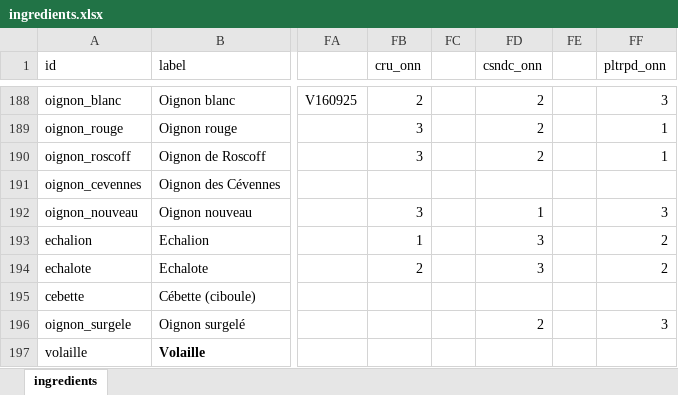
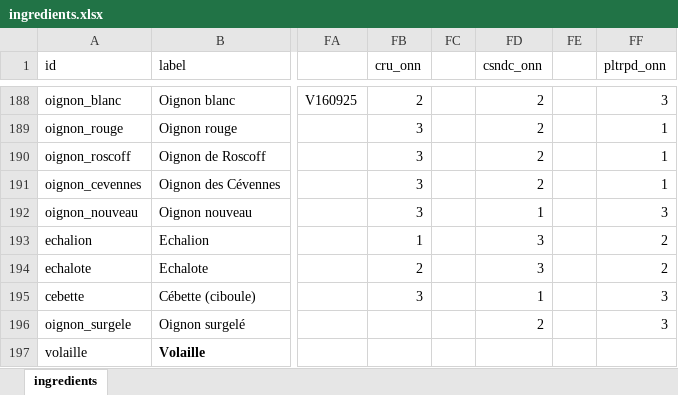
Before and after one commit to Rrrt-sct/Convertisseur, an Excel workbook: ingredients.xlsx, sheet ingredients, drawn as a sheet; only a part is shown, gaps mark what is left out; values as stored, in another font and other column widths than the file's, no borders; the diff names each change by its address in the sheet, - before the commit and + after, or states it on an @@ line.

```diff
--- a/ingredients.xlsx (sheet ingredients)
+++ b/ingredients.xlsx (sheet ingredients)
-FB191 (cru_onn): (empty)
+FB191 (cru_onn): 3
-FD191 (csndc_onn): (empty)
+FD191 (csndc_onn): 2
-FF191 (pltrpd_onn): (empty)
+FF191 (pltrpd_onn): 1
-FB195 (cru_onn): (empty)
+FB195 (cru_onn): 3
-FD195 (csndc_onn): (empty)
+FD195 (csndc_onn): 1
-FF195 (pltrpd_onn): (empty)
+FF195 (pltrpd_onn): 3
```
Also changed, not shown: 1 other file.
